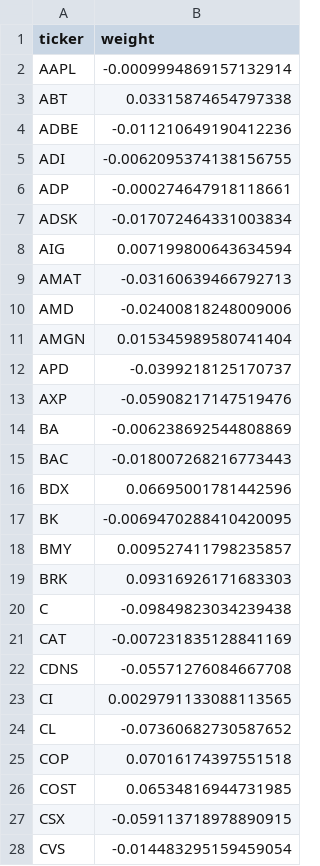
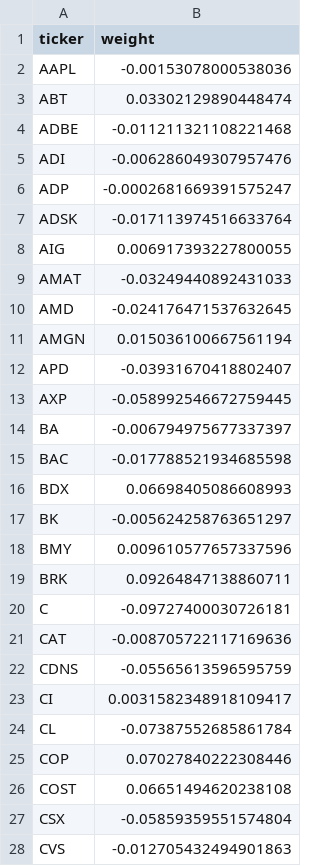
Before and after one commit to jaepil-choi/KAIST_MFE, a CSV file: BAF627포폴최적화/hw1/output/hw1_1.b_match_sp500_weights.csv, drawn as a sheet; only a part is shown; the diff covers the shown part only.

```diff
--- a/BAF627포폴최적화/hw1/output/hw1_1.b_match_sp500_weights.csv
+++ b/BAF627포폴최적화/hw1/output/hw1_1.b_match_sp500_weights.csv
@@ -1,28 +1,28 @@
 ticker,weight
-AAPL,-0.0009994869157132914
-ABT,0.03315874654797338
-ADBE,-0.011210649190412236
-ADI,-0.0062095374138156755
-ADP,-0.000274647918118661
-ADSK,-0.017072464331003834
-AIG,0.007199800643634594
-AMAT,-0.03160639466792713
-AMD,-0.02400818248009006
-AMGN,0.015345989580741404
-APD,-0.0399218125170737
-AXP,-0.05908217147519476
-BA,-0.006238692544808869
-BAC,-0.018007268216773443
-BDX,0.06695001781442596
-BK,-0.0069470288410420095
-BMY,0.009527411798235857
-BRK,0.09316926171683303
-C,-0.09849823034239438
-CAT,-0.007231835128841169
-CDNS,-0.05571276084667708
-CI,0.0029791133088113565
-CL,-0.07360682730587652
-COP,0.07016174397551518
-COST,0.06534816944731985
-CSX,-0.059113718978890915
-CVS,-0.014483295159459054
+AAPL,-0.00153078000538036
+ABT,0.03302129890448474
+ADBE,-0.011211321108221468
+ADI,-0.006286049307957476
+ADP,-0.0002681669391575247
+ADSK,-0.017113974516633764
+AIG,0.006917393227800055
+AMAT,-0.03249440892431033
+AMD,-0.024176471537632645
+AMGN,0.015036100667561194
+APD,-0.03931670418802407
+AXP,-0.058992546672759445
+BA,-0.006794975677337397
+BAC,-0.017788521934685598
+BDX,0.06698405086608993
+BK,-0.005624258763651297
+BMY,0.009610577657337596
+BRK,0.09264847138860711
+C,-0.09727400030726181
+CAT,-0.008705722117169636
+CDNS,-0.05565613596595759
+CI,0.0031582348918109417
+CL,-0.07387552685861784
+COP,0.07027840222308446
+COST,0.06651494620238108
+CSX,-0.05859359551574804
+CVS,-0.012705432494901863
```
Also changed, not shown: 73 edited cells elsewhere in this file, 3 other files.
